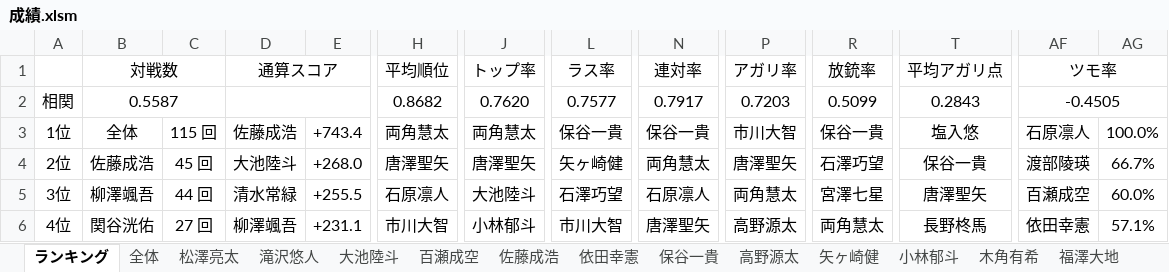
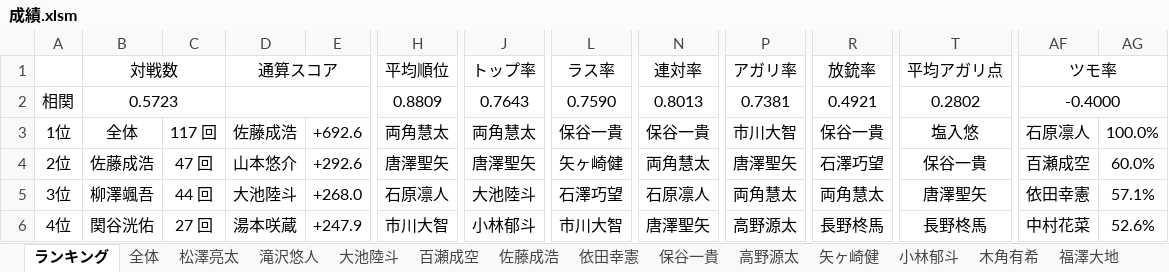
Before and after one commit to daicho/mahjong-club, an Excel workbook: 成績管理システム/成績.xlsm, sheet ランキング, drawn as a sheet; only a part is shown, gaps mark what is left out; values as stored, in another font and other column widths than the file's, no borders; charts and pictures not drawn; the diff covers the shown part only; the diff names each change by its address in the sheet, - before the commit and + after, or states it on an @@ line.

```diff
--- a/成績管理システム/成績.xlsm (sheet ランキング)
+++ b/成績管理システム/成績.xlsm (sheet ランキング)
-B2: 0.5587
+B2: 0.5723
-H2: 0.8682
+H2: 0.8809
-J2: 0.7620
+J2: 0.7643
-L2: 0.7577
+L2: 0.7590
-N2: 0.7917
+N2: 0.8013
-P2: 0.7203
+P2: 0.7381
-R2: 0.5099
+R2: 0.4921
-T2: 0.2843
+T2: 0.2802
-AF2: -0.4505
+AF2: -0.4000
-C3: 115 回
+C3: 117 回
-E3: +743.4
+E3: +692.6
-C4: 45 回
+C4: 47 回
-D4: 大池陸斗
+D4: 山本悠介
-E4: +268.0
+E4: +292.6
-AF4: 渡部陵瑛
+AF4: 百瀬成空
-AG4: 66.7%
+AG4: 60.0%
-D5: 清水常緑
+D5: 大池陸斗
-E5: +255.5
+E5: +268.0
-R5: 宮澤七星
+R5: 両角慧太
-AF5: 百瀬成空
+AF5: 依田幸憲
-AG5: 60.0%
+AG5: 57.1%
-D6: 柳澤颯吾
+D6: 湯本咲蔵
-E6: +231.1
+E6: +247.9
-R6: 両角慧太
+R6: 長野柊馬
-AF6: 依田幸憲
+AF6: 中村花菜
-AG6: 57.1%
+AG6: 52.6%
```
Also changed, not shown: 315 edited cells elsewhere in this sheet, sheet 佐藤成浩, sheet 全体, sheet 湯本咲蔵, sheet 宮澤七星, sheet 山本悠介, sheet 渡部陵瑛, 38 more sheets, formulas that keep their value, charts or pictures, 成績管理システム/点数.xlsm, 28 other files.
